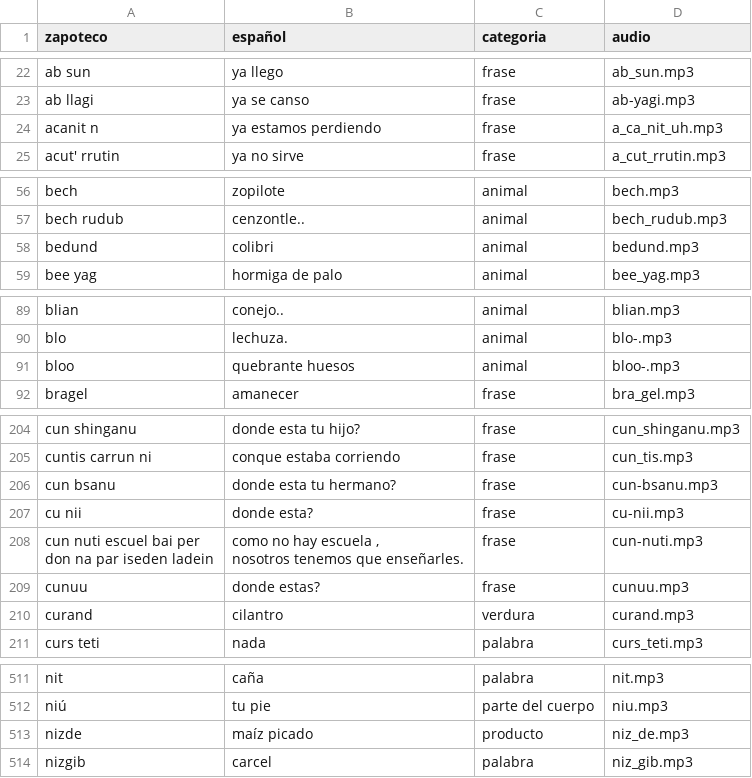
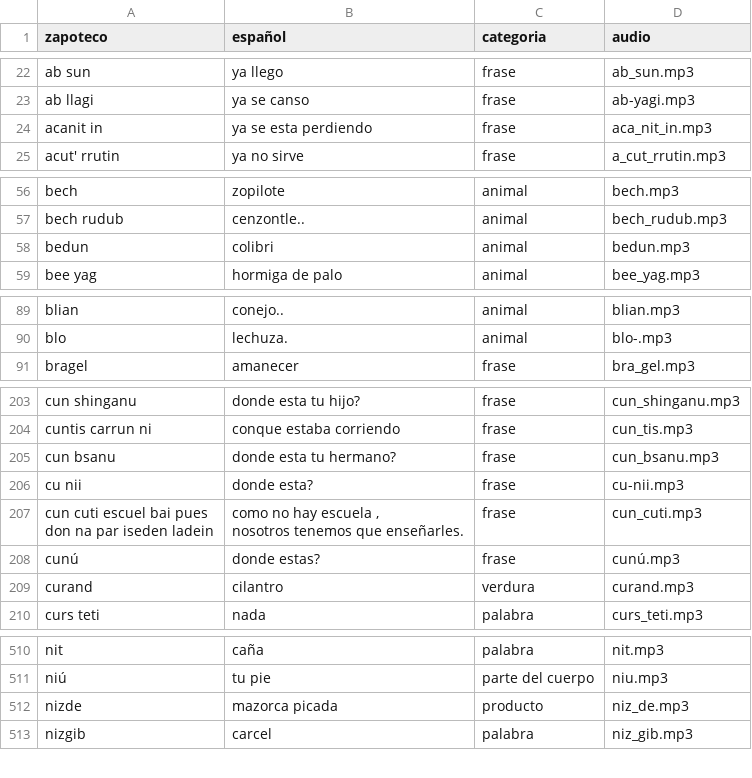
Before and after one commit to roberto5670/DICCIONARIO-ZAPOTECO, a CSV file: datos/diccionario.csv, drawn as a sheet; only a part is shown, gaps mark what is left out.

```diff
--- a/datos/diccionario.csv
+++ b/datos/diccionario.csv
@@ -23,3 +23,3 @@ ab sun,ya llego,frase,ab_sun.mp3
 ab llagi,ya se canso,frase,ab-yagi.mp3
-acanit n,ya estamos perdiendo,frase,a_ca_nit_uh.mp3
+acanit in,ya se esta perdiendo,frase,aca_nit_in.mp3
 acut' rrutin,ya no sirve,frase,a_cut_rrutin.mp3
@@ -57,3 +57,3 @@ bech,zopilote,animal,bech.mp3
 bech rudub ,cenzontle..,animal,bech_rudub.mp3
-bedund,colibri,animal,bedund.mp3
+bedun,colibri,animal,bedun.mp3
 bee yag,hormiga de palo,animal,bee_yag.mp3
@@ -90,3 +90,2 @@ blian,conejo..,animal,blian.mp3
 blo ,lechuza. ,animal,blo-.mp3
-bloo ,quebrante huesos ,animal,bloo-.mp3
 bragel,amanecer,frase,bra_gel.mp3
@@ -206,8 +205,8 @@ cun shinganu,donde esta tu hijo?,frase,cun_shinganu.mp3
 cuntis carrun ni,conque estaba corriendo,frase,cun_tis.mp3
-cun bsanu,donde esta tu hermano?,frase,cun-bsanu.mp3
+cun bsanu,donde esta tu hermano?,frase,cun_bsanu.mp3
 cu nii,donde esta?,frase,cu-nii.mp3
-"cun nuti escuel bai per
- don na par iseden ladein","como no hay escuela ,
-nosotros tenemos que enseñarles.",frase,cun-nuti.mp3
-cunuu,donde estas?,frase,cunuu.mp3
+"cun cuti escuel bai pues
+ don na par iseden ladein","como no hay escuela ,
+nosotros tenemos que enseñarles.",frase,cun_cuti.mp3
+cunú,donde estas?,frase,cunú.mp3
 curand,cilantro,verdura,curand.mp3
@@ -517,3 +516,3 @@ nit,caña,palabra,nit.mp3
 niú,tu pie,parte del cuerpo,niu.mp3
-nizde,maíz picado,producto,niz_de.mp3
+nizde,mazorca picada,producto,niz_de.mp3
 nizgib,carcel,palabra,niz_gib.mp3
```
Also changed, not shown: 6 other files.
